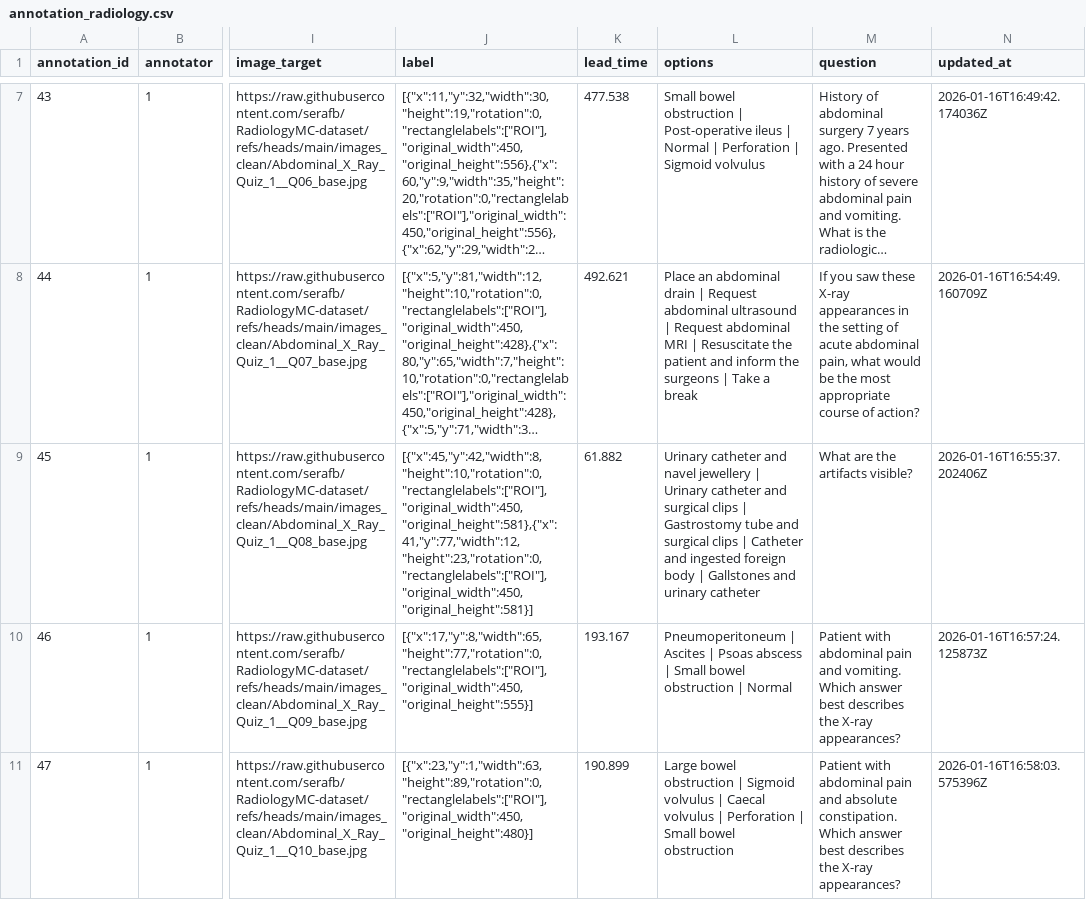
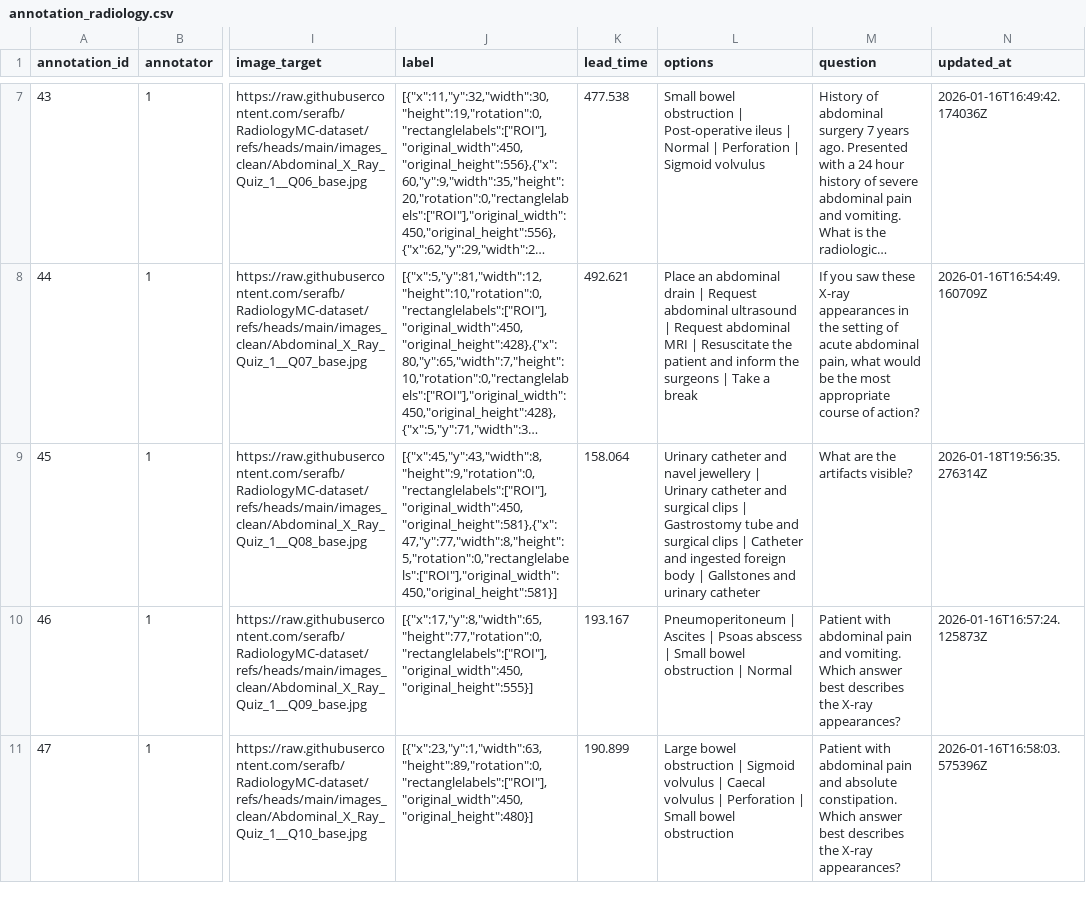
Before and after one commit to serafb/RadiologyMC-dataset, a CSV file: annotation_radiology.csv, drawn as a sheet; only a part is shown, gaps mark what is left out; long unchanged cells end in …; the diff covers the shown part only; the diff names each change by its address in the sheet, - before the commit and + after, or states it on an @@ line.

Commit message:
Update ROI coordinates for two radiology annotations
Adjusted the ROI rectangle coordinates and dimensions for annotation_id 45 and annotation_id 56 in both CSV and JSON files to reflect more accurate regions of interest.

```diff
--- a/annotation_radiology.csv
+++ b/annotation_radiology.csv
-J9 (label): [{"x":45,"y":42,"width":8,"height":10,"rotation":0,"rectanglelabels":["ROI"],"original_width":450,"original_height":581},{"x":41,"y":77,"width":12,"height":23,"rotation":0,"rectanglelabels":["ROI"],"original_width":450,"original_height":581}]
+J9 (label): [{"x":45,"y":43,"width":8,"height":9,"rotation":0,"rectanglelabels":["ROI"],"original_width":450,"original_height":581},{"x":47,"y":77,"width":8,"height":5,"rotation":0,"rectanglelabels":["ROI"],"original_width":450,"original_height":581}]
-K9 (lead_time): 61.882
+K9 (lead_time): 158.064
-N9 (updated_at): 2026-01-16T16:55:37.202406Z
+N9 (updated_at): 2026-01-18T19:56:35.276314Z
```
Also changed, not shown: 3 edited cells elsewhere in this file, 1 other file.
